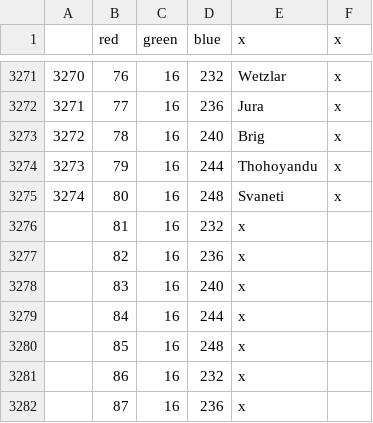
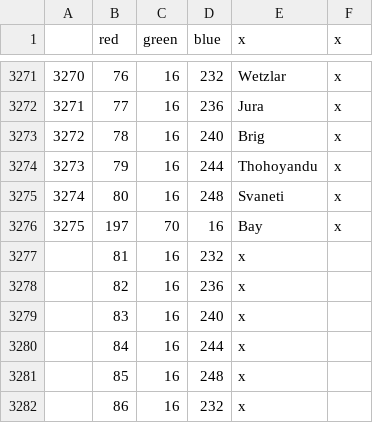
Before and after one commit to XDucky9000/AshesOfLiberty, a CSV file: map/definition.csv, drawn as a sheet; only a part is shown, gaps mark what is left out; the shorter side is filled out with more unchanged rows.

```diff
--- a/map/definition.csv
+++ b/map/definition.csv
@@ -3275,2 +3275,3 @@
 3274;80;16;248;Svaneti;x
+3275;197;70;16;Bay;x
 ;81;16;232;x
```
Also changed, not shown: localisation/00_HPM_map.csv, 10 other files.
